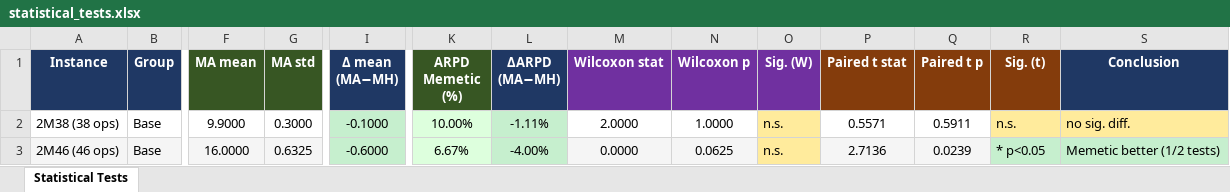
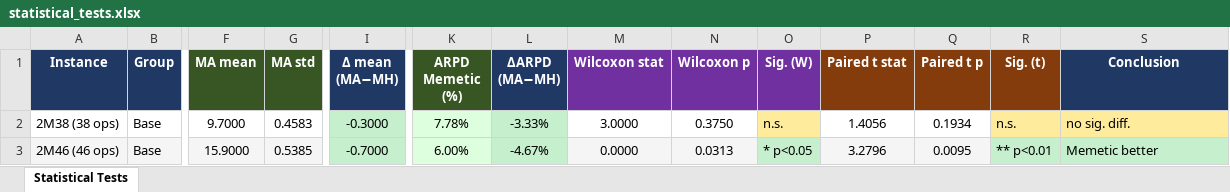
Before and after one commit to JoaneAparicio/1CM330-HMH-Group-7, an Excel workbook: output/statistical_tests.xlsx, sheet Statistical Tests, drawn as a sheet; only a part is shown, gaps mark what is left out; values as stored, in another font and other column widths than the file's, no borders; the diff covers the shown part only; the diff names each change by its address in the sheet, - before the commit and + after, or states it on an @@ line.

```diff
--- a/output/statistical_tests.xlsx (sheet Statistical Tests)
+++ b/output/statistical_tests.xlsx (sheet Statistical Tests)
-F2 (MA mean): 9.9000
+F2 (MA mean): 9.7000
-G2 (MA std): 0.3000
+G2 (MA std): 0.4583
-I2 (Δ mean (MA−MH)): -0.1000
+I2 (Δ mean (MA−MH)): -0.3000
-K2 (ARPD Memetic (%)): 10.00%
+K2 (ARPD Memetic (%)): 7.78%
-L2 (ΔARPD (MA−MH)): -1.11%
+L2 (ΔARPD (MA−MH)): -3.33%
-M2 (Wilcoxon stat): 2.0000
+M2 (Wilcoxon stat): 3.0000
-N2 (Wilcoxon p): 1.0000
+N2 (Wilcoxon p): 0.3750
-P2 (Paired t stat): 0.5571
+P2 (Paired t stat): 1.4056
-Q2 (Paired t p): 0.5911
+Q2 (Paired t p): 0.1934
-F3 (MA mean): 16.0000
+F3 (MA mean): 15.9000
-G3 (MA std): 0.6325
+G3 (MA std): 0.5385
-I3 (Δ mean (MA−MH)): -0.6000
+I3 (Δ mean (MA−MH)): -0.7000
-K3 (ARPD Memetic (%)): 6.67%
+K3 (ARPD Memetic (%)): 6.00%
-L3 (ΔARPD (MA−MH)): -4.00%
+L3 (ΔARPD (MA−MH)): -4.67%
-N3 (Wilcoxon p): 0.0625
+N3 (Wilcoxon p): 0.0313
-O3 (Sig. (W)): n.s.
+O3 (Sig. (W)): * p<0.05
-O3 fill: #FFEB9C
+O3 fill: #C6EFCE
-P3 (Paired t stat): 2.7136
+P3 (Paired t stat): 3.2796
-Q3 (Paired t p): 0.0239
+Q3 (Paired t p): 0.0095
-R3 (Sig. (t)): * p<0.05
+R3 (Sig. (t)): ** p<0.01
-S3 (Conclusion): Memetic better (1/2 tests)
+S3 (Conclusion): Memetic better
```
Also changed, not shown: 60 edited cells and cell formats elsewhere in this sheet, output/results_memetic_base.xlsx, 9 other files.
